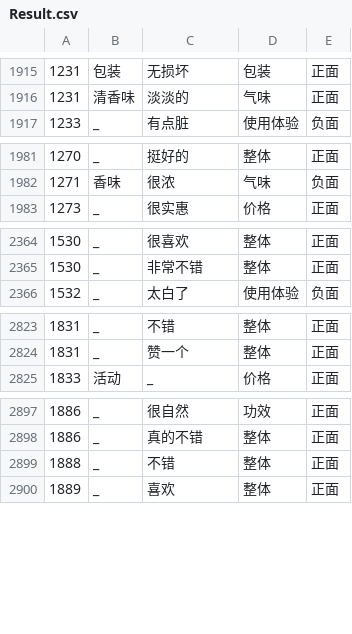
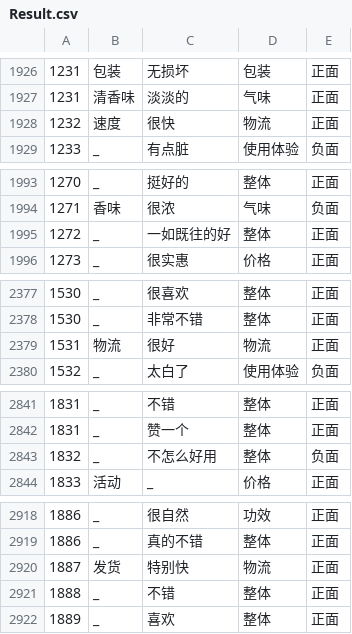
Before and after one commit to Manmande-ai/courseproject, a CSV file: data/bert/Result.csv, drawn as a sheet; only a part is shown, gaps mark what is left out; the diff covers the shown part only.

```diff
--- a/data/bert/Result.csv
+++ b/data/bert/Result.csv
@@ -1916,2 +1927,3 @@
 1231,清香味,淡淡的,气味,正面
+1232,速度,很快,物流,正面
 1233,_,有点脏,使用体验,负面
@@ -1982,2 +1994,3 @@
 1271,香味,很浓,气味,负面
+1272,_,一如既往的好,整体,正面
 1273,_,很实惠,价格,正面
@@ -2365,2 +2378,3 @@
 1530,_,非常不错,整体,正面
+1531,物流,很好,物流,正面
 1532,_,太白了,使用体验,负面
@@ -2824,2 +2842,3 @@
 1831,_,赞一个,整体,正面
+1832,_,不怎么好用,整体,负面
 1833,活动,_,价格,正面
@@ -2898,2 +2919,3 @@
 1886,_,真的不错,整体,正面
+1887,发货,特别快,物流,正面
 1888,_,不错,整体,正面
```
Also changed, not shown: 21 added rows elsewhere in this file, outputs/processed/Test_reviews_processed.csv, 41 other files.
